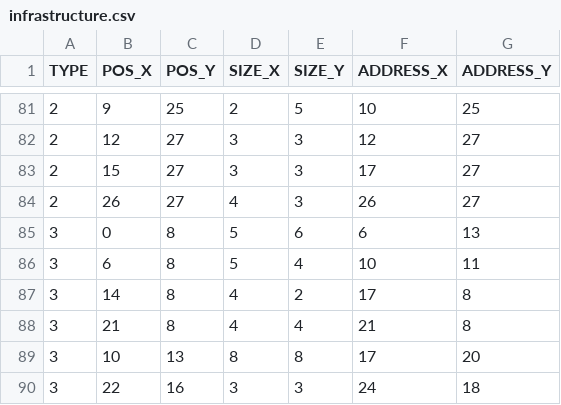
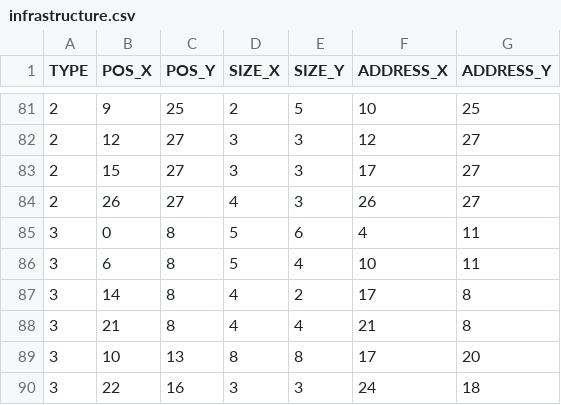
Before and after one commit to QuentGrd/Ananas, a CSV file: res/infrastructure.csv, drawn as a sheet; only a part is shown, gaps mark what is left out.

Commit message:
error in csv fixed

```diff
--- a/res/infrastructure.csv
+++ b/res/infrastructure.csv
@@ -84,3 +84,3 @@ TYPE,POS_X,POS_Y,SIZE_X,SIZE_Y,ADDRESS_X,ADDRESS_Y
 2,26,27,4,3,26,27
-3,0,8,5,6,6,13
+3,0,8,5,6,4,11
 3,6,8,5,4,10,11
```
